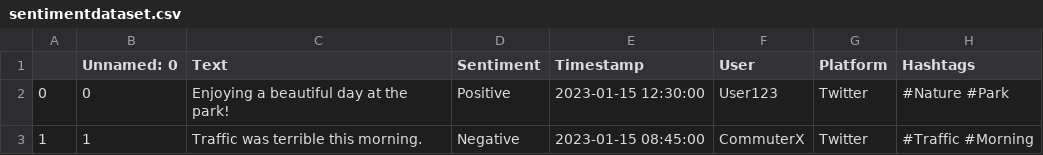
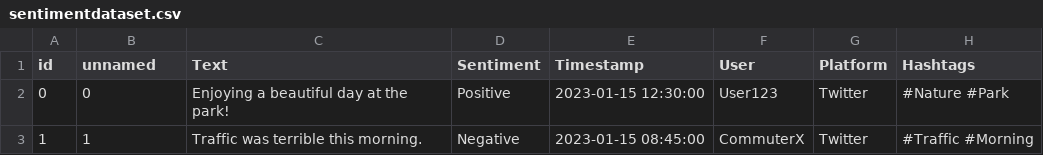
Before and after one commit to CB721/coding-practice, a CSV file: js/2025/may/sentiment-analysis/data/sentimentdataset.csv, drawn as a sheet; only a part is shown; the diff names each change by its address in the sheet, - before the commit and + after, or states it on an @@ line.

Commit message:
include additional dataset and tweak sentiment options

```diff
--- a/js/2025/may/sentiment-analysis/data/sentimentdataset.csv
+++ b/js/2025/may/sentiment-analysis/data/sentimentdataset.csv
-A1: (empty)
+A1: id
-B1: Unnamed: 0
+B1: unnamed
```
Also changed, not shown: 1 other file.
